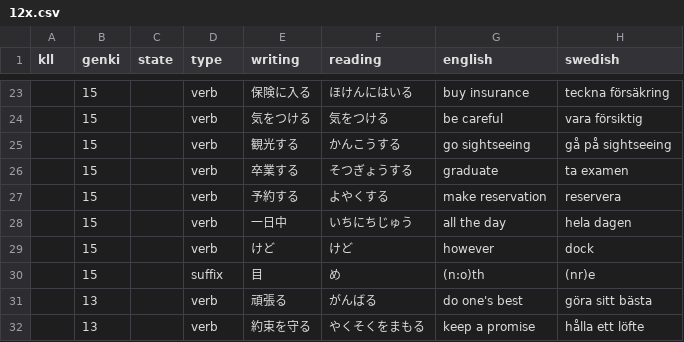
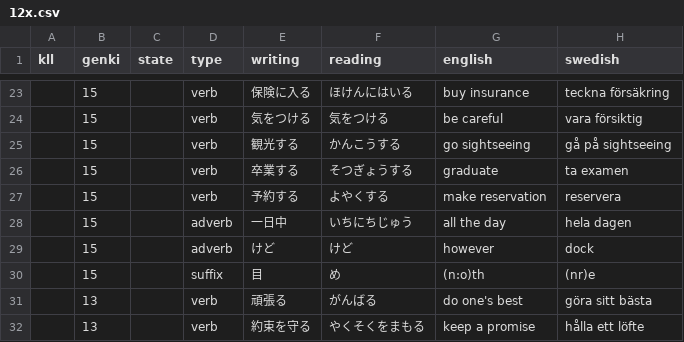
Before and after one commit to psandboge/japanese-lists-to-json, a CSV file: src/main/resources/12x.csv, drawn as a sheet; only a part is shown, gaps mark what is left out.

```diff
--- a/src/main/resources/12x.csv
+++ b/src/main/resources/12x.csv
@@ -27,4 +27,4 @@ kll|genki|state|type|writing|reading|english|swedish
 |15||verb|予約する|よやくする|make reservation|reservera
-|15||verb|一日中|いちにちじゅう|all the day|hela dagen
-|15||verb|けど|けど|however|dock
+|15||adverb|一日中|いちにちじゅう|all the day|hela dagen
+|15||adverb|けど|けど|however|dock
 |15||suffix|目|め|(n:o)th|(nr)e
```
Also changed, not shown: src/main/resources/n3_.csv, src/main/resources/n4_.csv, 2 other files.
